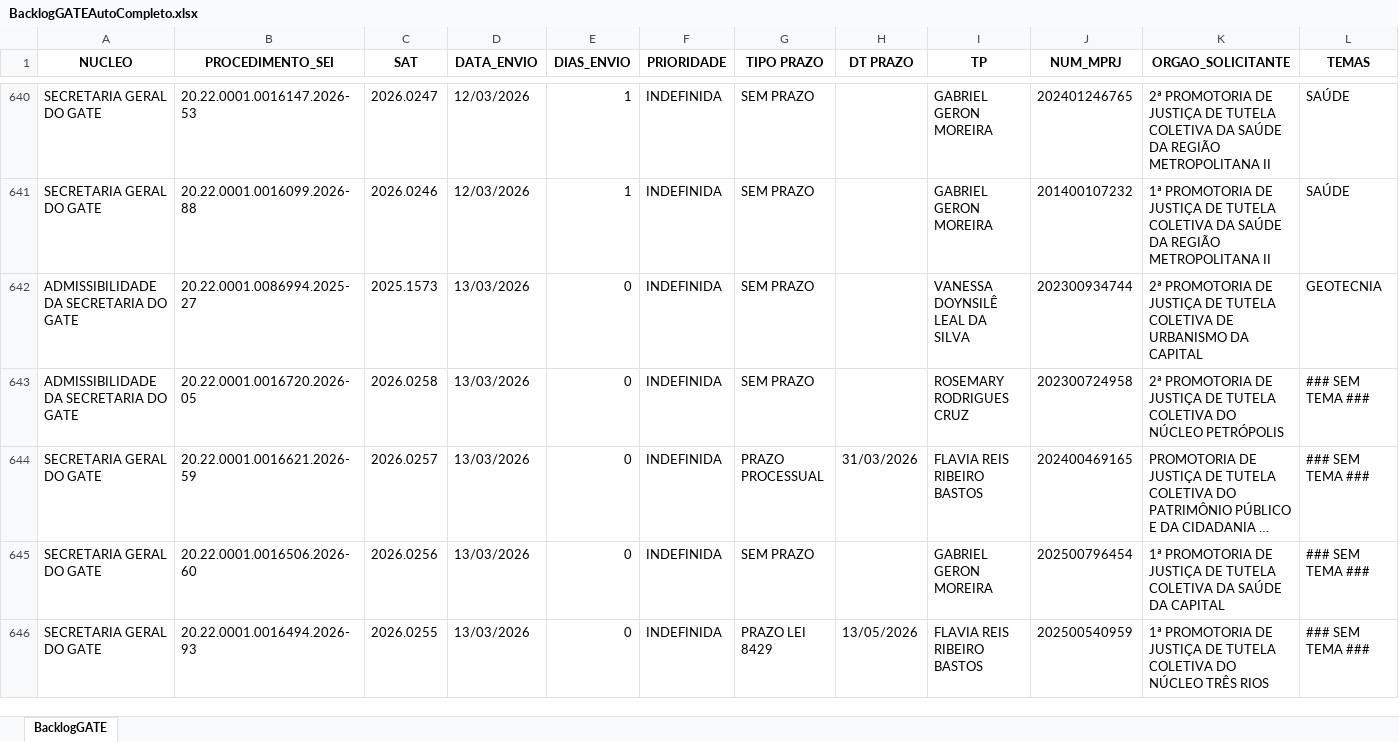
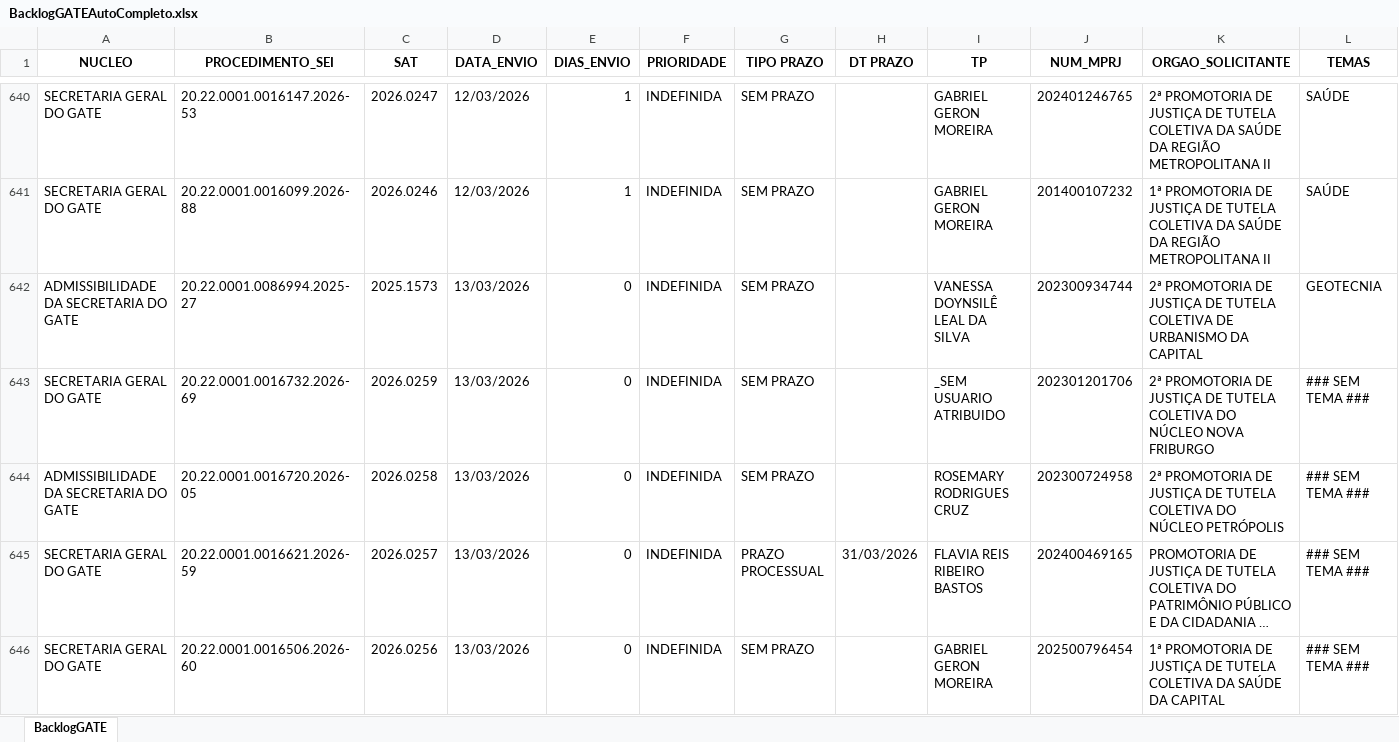
Before and after one commit to pedropaixaomprj/backlog-GATE, an Excel workbook: BacklogGATEAutoCompleto.xlsx, sheet BacklogGATE, drawn as a sheet; only a part is shown, gaps mark what is left out; the shorter side is filled out with more unchanged rows; long unchanged cells end in …; values as stored, in another font and other column widths than the file's, no borders; the diff names each change by its address in the sheet, - before the commit and + after, or states it on an @@ line.

Commit message:
Add backlog, prod, and saida_sem_it - 2026-03-13 20:30:03

```diff
--- a/BacklogGATEAutoCompleto.xlsx (sheet BacklogGATE)
+++ b/BacklogGATEAutoCompleto.xlsx (sheet BacklogGATE)
+row 643: SECRETARIA GERAL DO GATE | 20.22.0001.0016732.2026-69 | 2026.0259 | 13/03/2026 | 0 | INDEFINIDA | SEM PRAZO |  | _SEM USUARIO ATRIBUIDO | 202301201706 | 2ª PROMOTORIA DE JUSTIÇA DE TUTELA COLETIVA DO NÚCLEO NOVA FRIBURGO | ### SEM TEMA ###
```
Also changed, not shown: SaidaSemITGATEAutoCompleto.xlsx, 1 other file.
